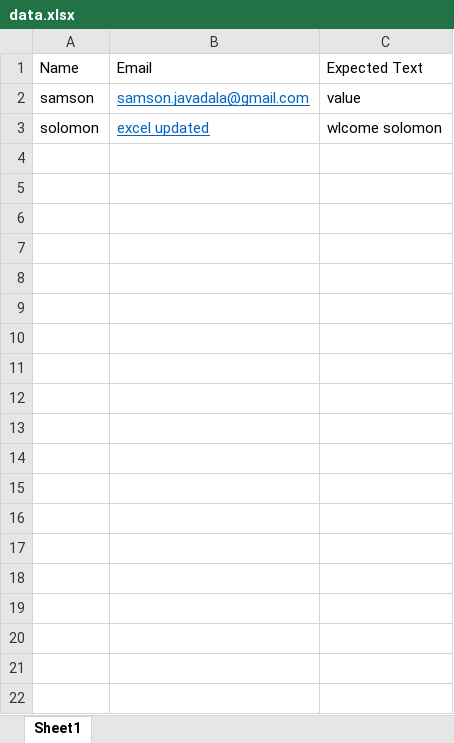
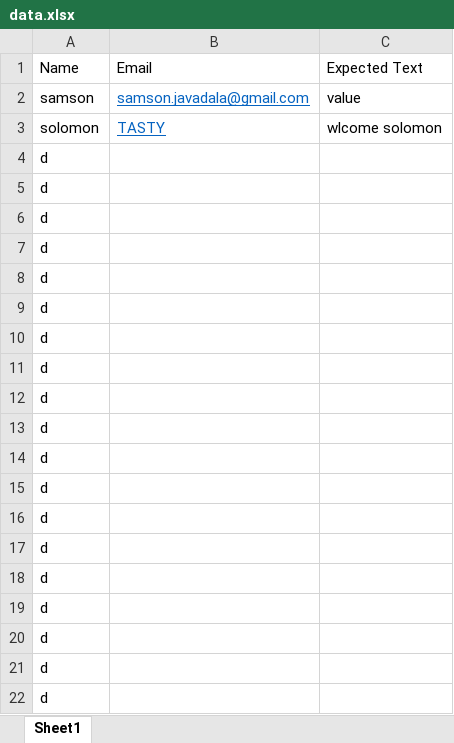
Before and after one commit to samsonjavadala/cucumber1, an Excel workbook: target/test-classes/data.xlsx, sheet Sheet1, drawn as a sheet; only a part is shown; values as stored, in another font and other column widths than the file's, no borders; the diff covers the shown part only; the diff names each change by its address in the sheet, - before the commit and + after, or states it on an @@ line.

```diff
--- a/target/test-classes/data.xlsx (sheet Sheet1)
+++ b/target/test-classes/data.xlsx (sheet Sheet1)
-B3: excel updated
+B3: TASTY
+row 4: d
+row 5: d
+row 6: d
+row 7: d
+row 8: d
+row 9: d
+row 10: d
+row 11: d
+row 12: d
+row 13: d
+row 14: d
+row 15: d
+row 16: d
+row 17: d
+row 18: d
+row 19: d
+row 20: d
+row 21: d
+row 22: d
```
Also changed, not shown: 28 added rows elsewhere in this sheet, 18 other files.
